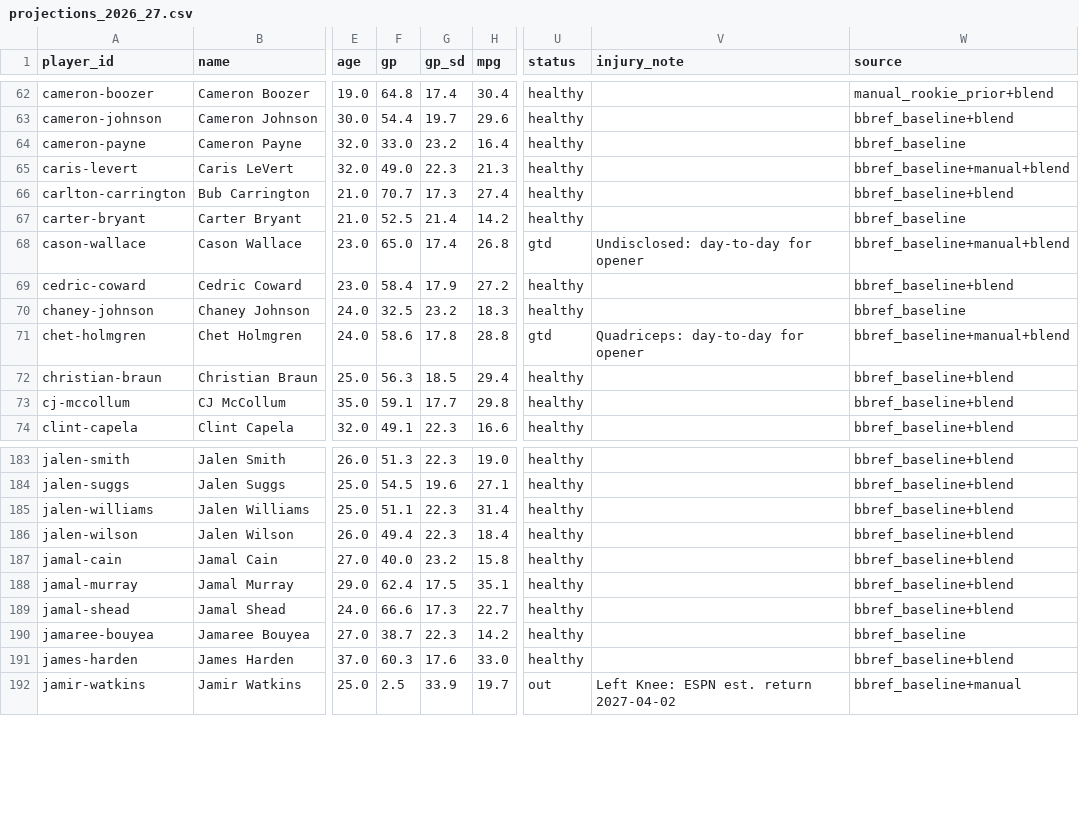
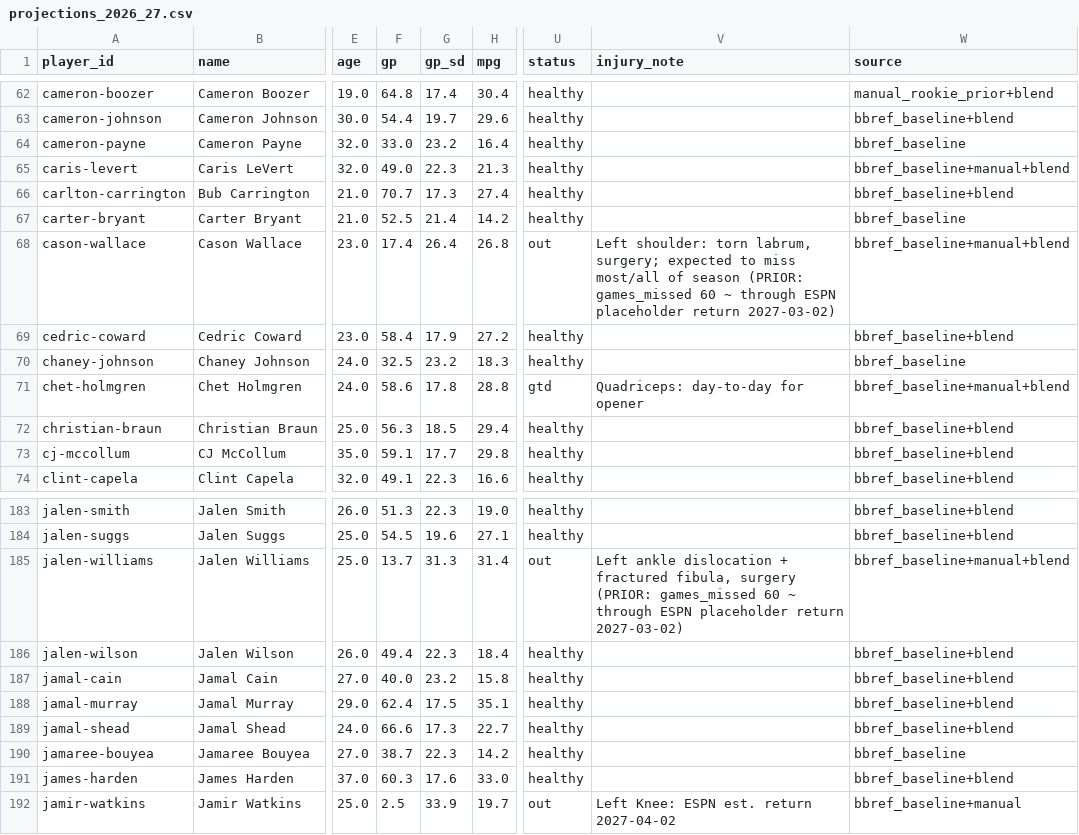
Before and after one commit to hmku/nba, a CSV file: data/processed/projections_2026_27.csv, drawn as a sheet; only a part is shown, gaps mark what is left out; the diff names each change by its address in the sheet, - before the commit and + after, or states it on an @@ line.

```diff
--- a/data/processed/projections_2026_27.csv
+++ b/data/processed/projections_2026_27.csv
-F68 (gp): 65.0
+F68 (gp): 17.4
-G68 (gp_sd): 17.4
+G68 (gp_sd): 26.4
-U68 (status): gtd
+U68 (status): out
-V68 (injury_note): Undisclosed: day-to-day for opener
+V68 (injury_note): Left shoulder: torn labrum, surgery; expected to miss most/all of season (PRIOR: games_missed 60 ~ through ESPN placeholder return 2027-03-02)
-F185 (gp): 51.1
+F185 (gp): 13.7
-G185 (gp_sd): 22.3
+G185 (gp_sd): 31.3
-U185 (status): healthy
+U185 (status): out
-V185 (injury_note): (empty)
+V185 (injury_note): Left ankle dislocation + fractured fibula, surgery (PRIOR: games_missed 60 ~ through ESPN placeholder return 2027-03-02)
-W185 (source): bbref_baseline+blend
+W185 (source): bbref_baseline+manual+blend
```
Also changed, not shown: data/manual/player_overrides_2026_27.csv, data/processed/league_moves_2026_27.csv, 26 other files.
